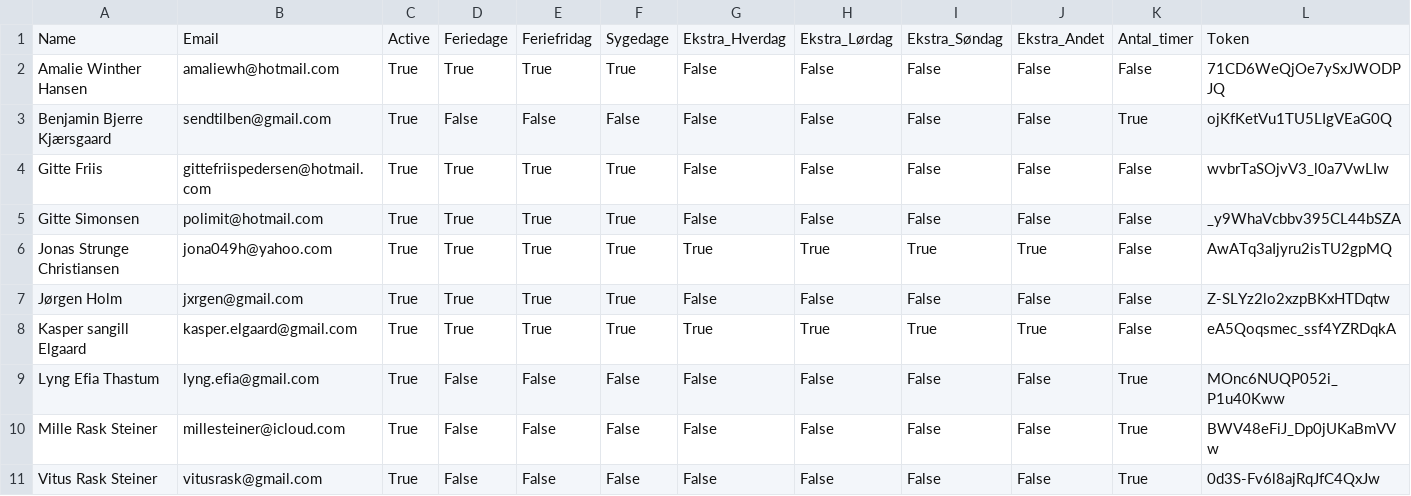
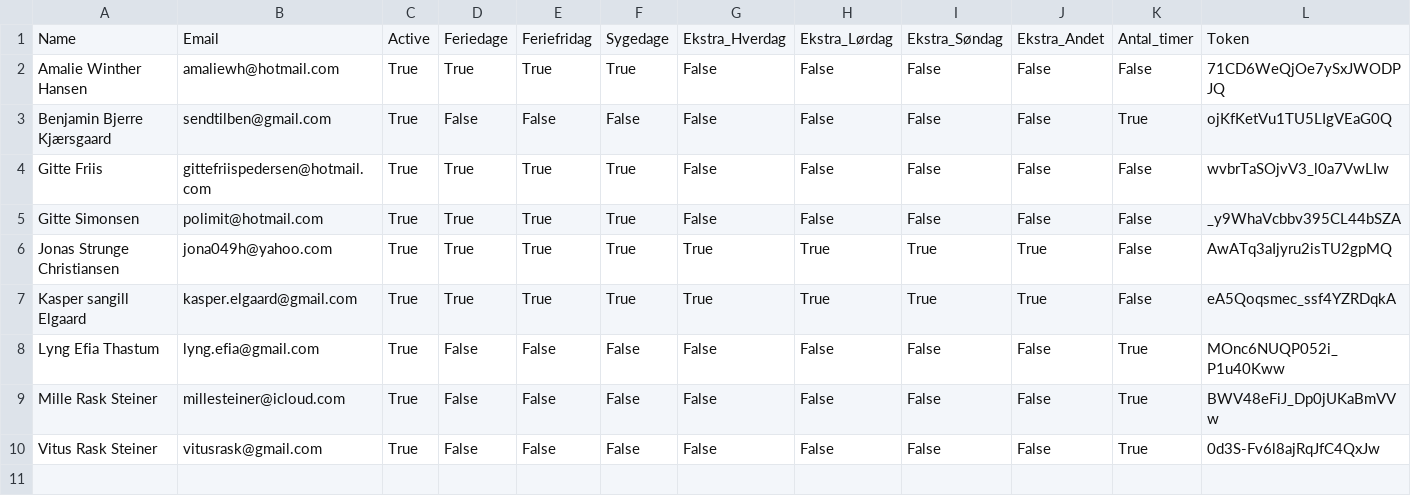
Before and after one commit to jxrgen/timeregnskab, a CSV file: employees.csv, drawn as a sheet.

Commit message:
Opdateret medarbejdere

```diff
--- a/employees.csv
+++ b/employees.csv
@@ -6,3 +6,2 @@ Gitte Simonsen,polimit@hotmail.com,True,True,True,True,False,False,False,False,F
 Jonas Strunge Christiansen,jona049h@yahoo.com,True,True,True,True,True,True,True,True,False,AwATq3aIjyru2isTU2gpMQ
-Jørgen Holm,jxrgen@gmail.com,True,True,True,True,False,False,False,False,False,Z-SLYz2lo2xzpBKxHTDqtw
 Kasper sangill Elgaard,kasper.elgaard@gmail.com,True,True,True,True,True,True,True,True,False,eA5Qoqsmec_ssf4YZRDqkA
```
